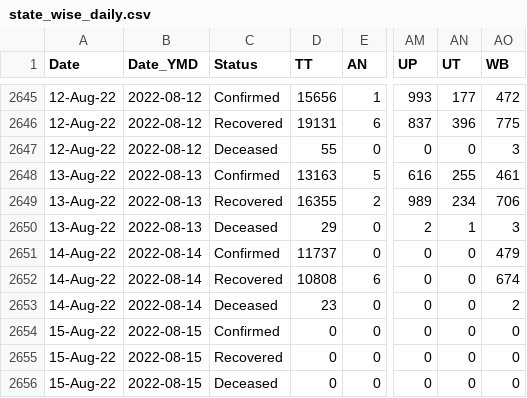
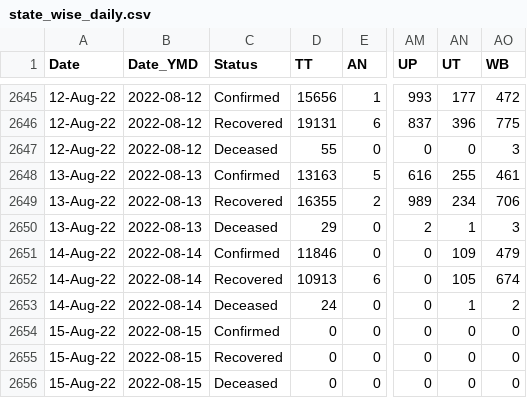
Before and after one commit to datakind-blr/covid19bharat_data, a CSV file: csv/latest/state_wise_daily.csv, drawn as a sheet; only a part is shown, gaps mark what is left out; the diff names each change by its address in the sheet, - before the commit and + after, or states it on an @@ line.

```diff
--- a/csv/latest/state_wise_daily.csv
+++ b/csv/latest/state_wise_daily.csv
-D2651 (TT): 11737
+D2651 (TT): 11846
-AN2651 (UT): 0
+AN2651 (UT): 109
-D2652 (TT): 10808
+D2652 (TT): 10913
-AN2652 (UT): 0
+AN2652 (UT): 105
-D2653 (TT): 23
+D2653 (TT): 24
-AN2653 (UT): 0
+AN2653 (UT): 1
```
Also changed, not shown: csv/latest/district_wise.csv, csv/latest/state_wise.csv, 10 other files.
